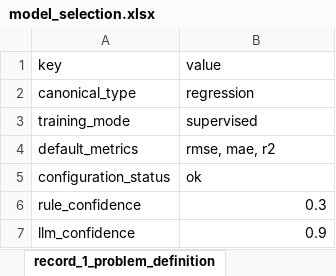
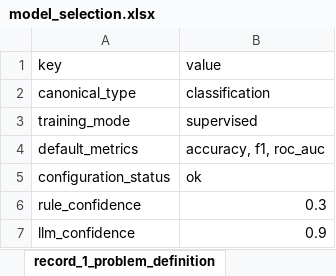
Before and after one commit to harshutkarshmishra1998/Agentic_Auto_ML_2, an Excel workbook: parser/data/xlsx/model_selection.xlsx, sheet record_1_problem_definition, drawn as a sheet; values as stored, in another font and other column widths than the file's, no borders; the diff names each change by its address in the sheet, - before the commit and + after, or states it on an @@ line.

```diff
--- a/parser/data/xlsx/model_selection.xlsx (sheet record_1_problem_definition)
+++ b/parser/data/xlsx/model_selection.xlsx (sheet record_1_problem_definition)
-B2: regression
+B2: classification
-B4: rmse, mae, r2
+B4: accuracy, f1, roc_auc
```
Also changed, not shown: other sheet tabs, parser/data/xlsx/column_inspection.xlsx, parser/data/xlsx/data_classification.xlsx, 16 other files.
